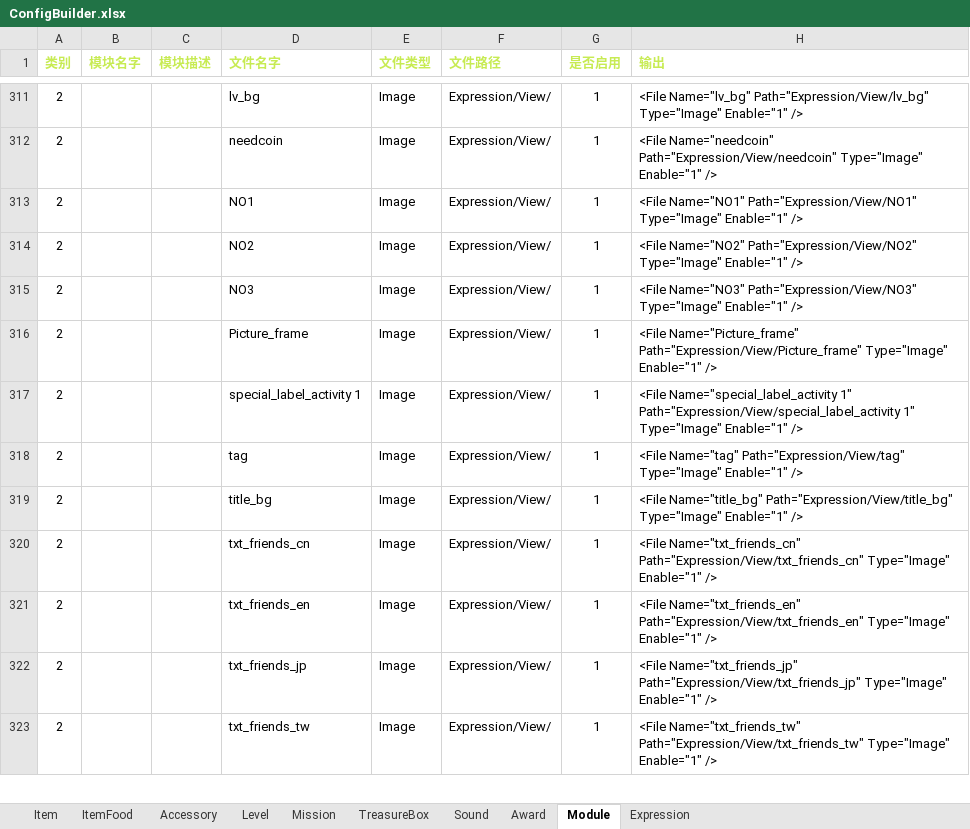
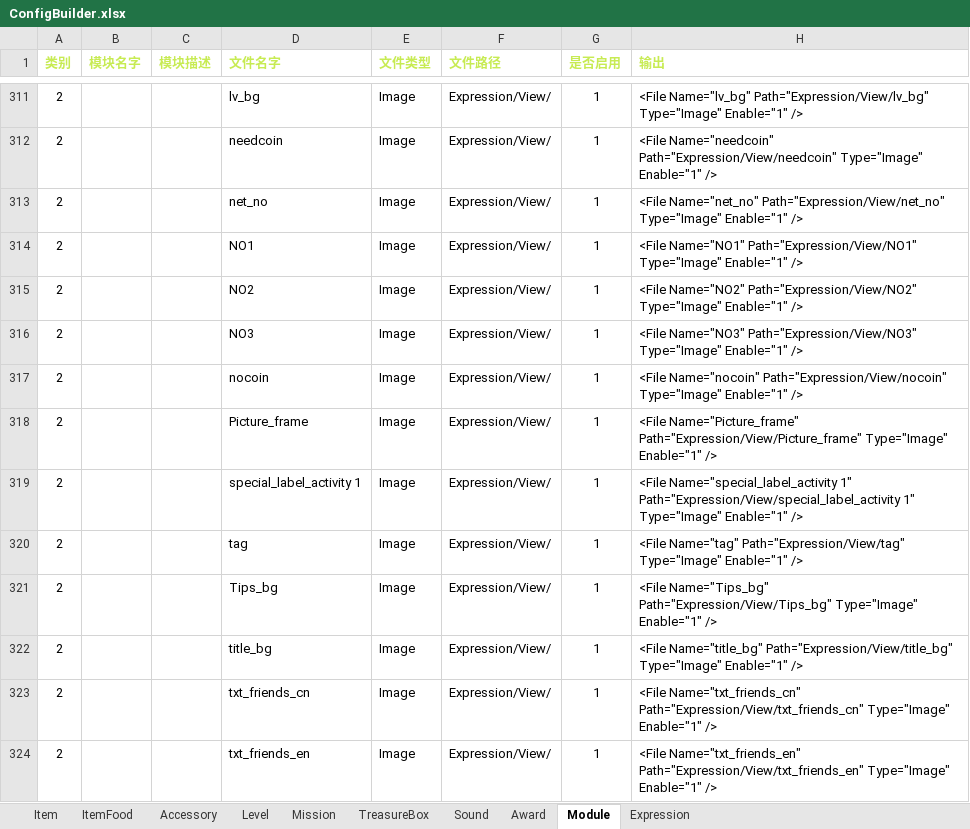
Before and after one commit to EarlyAnt/HankConfig, an Excel workbook: ConfigBuilder.xlsx, sheet Module, drawn as a sheet; only a part is shown, gaps mark what is left out; the shorter side is filled out with more unchanged rows; values as stored, in another font and other column widths than the file's, no borders; conditional formats not drawn; the diff names each change by its address in the sheet, - before the commit and + after, or states it on an @@ line.

Commit message:
1.ModuleConfig.xml配置文件，添加表情页3个图标的配置数据。

```diff
--- a/ConfigBuilder.xlsx (sheet Module)
+++ b/ConfigBuilder.xlsx (sheet Module)
+row 313: 2 |  |  | net_no | Image | Expression/View/ | 1 | <File Name="net_no" Path="Expression/View/net_no" Type="Image" Enable="1" />
+row 317: 2 |  |  | nocoin | Image | Expression/View/ | 1 | <File Name="nocoin" Path="Expression/View/nocoin" Type="Image" Enable="1" />
+row 321: 2 |  |  | Tips_bg | Image | Expression/View/ | 1 | <File Name="Tips_bg" Path="Expression/View/Tips_bg" Type="Image" Enable="1" />
```
Also changed, not shown: formulas that keep their value, 1 other file.
